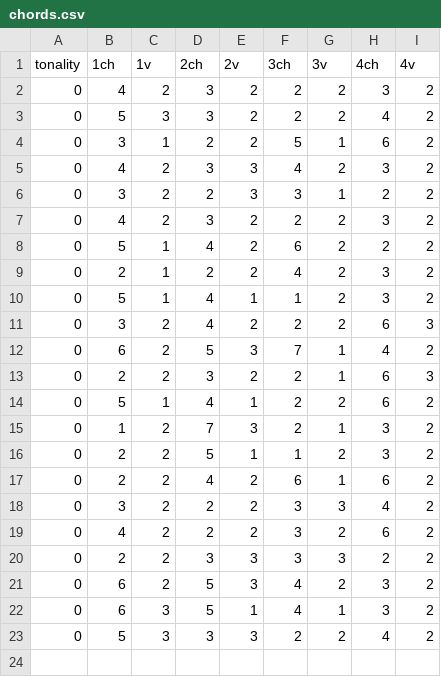
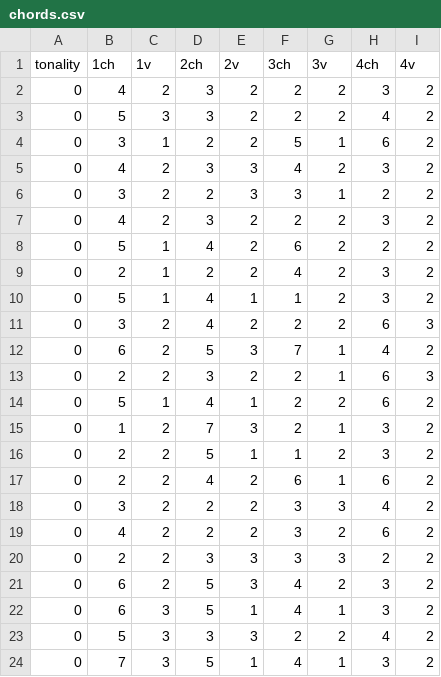
Before and after one commit to houbass/newchordlearning, a CSV file: chords.csv, drawn as a sheet; the diff names each change by its address in the sheet, - before the commit and + after, or states it on an @@ line.

Commit message:
Update chords.csv

```diff
--- a/chords.csv
+++ b/chords.csv
+row 24: 0 | 7 | 3 | 5 | 1 | 4 | 1 | 3 | 2
```
